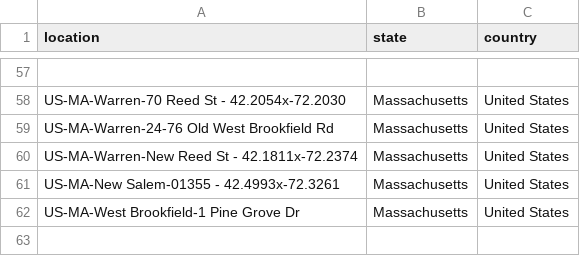
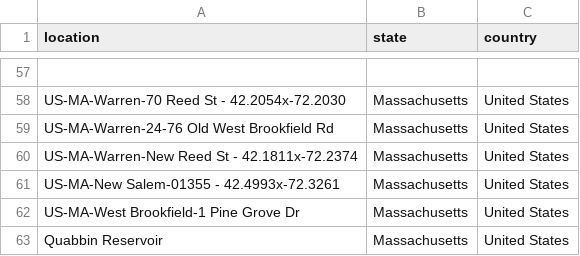
Before and after one commit to mhsundstrom/pcook-sightings, a CSV file: data/ebird_app.csv, drawn as a sheet; only a part is shown, gaps mark what is left out; the diff names each change by its address in the sheet, - before the commit and + after, or states it on an @@ line.

```diff
--- a/data/ebird_app.csv
+++ b/data/ebird_app.csv
+row 63: Quabbin Reservoir | Massachusetts | United States
```
Also changed, not shown: 1 other file.
